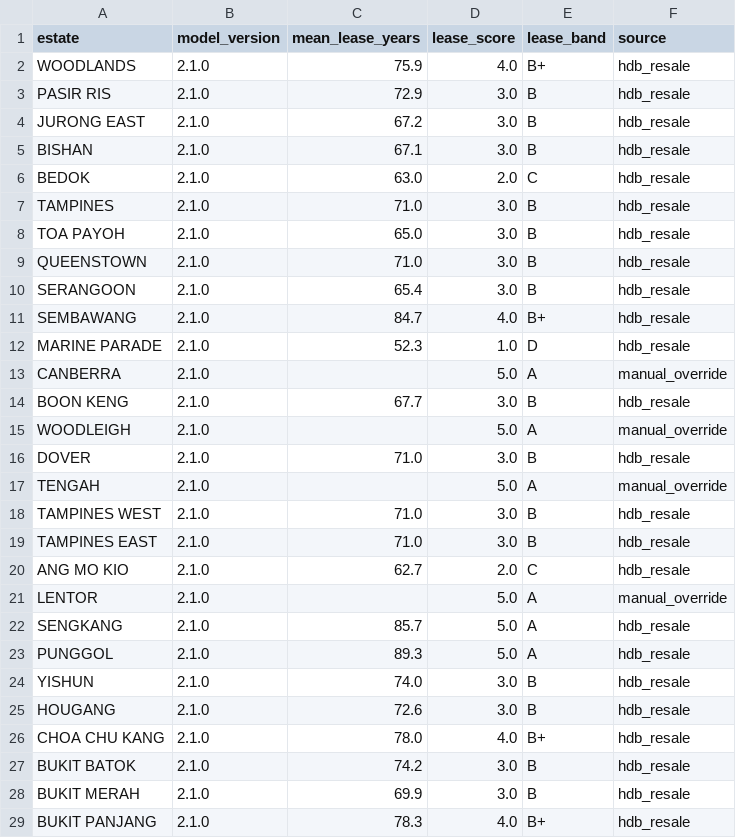
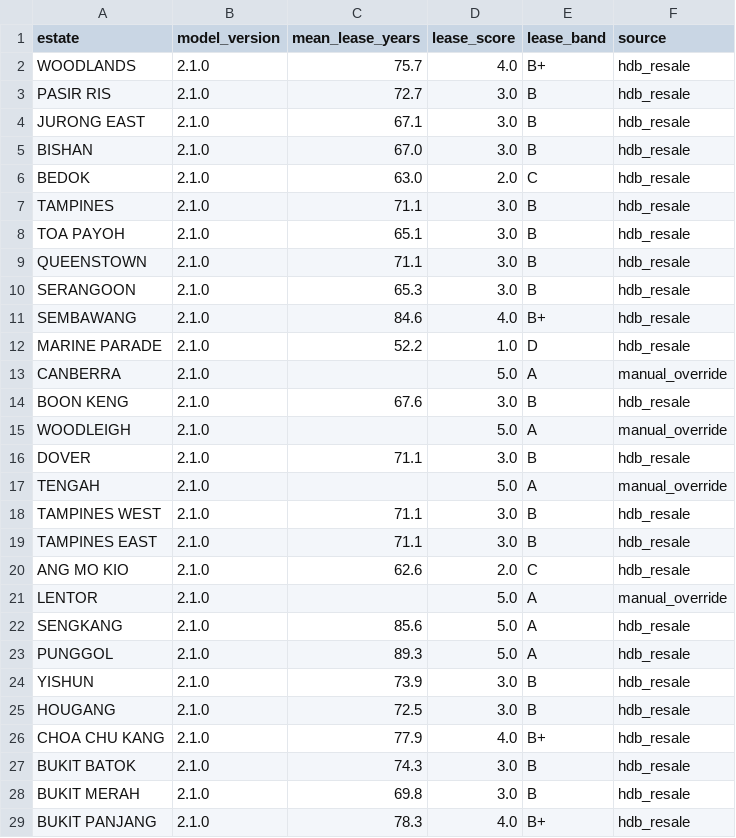
Before and after one commit to evancjx/housing-estate-framework, a CSV file: data/outputs/lease_risk.csv, drawn as a sheet; only a part is shown; the diff covers the shown part only.

```diff
--- a/data/outputs/lease_risk.csv
+++ b/data/outputs/lease_risk.csv
@@ -1,29 +1,29 @@
 estate,model_version,mean_lease_years,lease_score,lease_band,source
-WOODLANDS,2.1.0,75.9,4.0,B+,hdb_resale
-PASIR RIS,2.1.0,72.9,3.0,B,hdb_resale
-JURONG EAST,2.1.0,67.2,3.0,B,hdb_resale
-BISHAN,2.1.0,67.1,3.0,B,hdb_resale
+WOODLANDS,2.1.0,75.7,4.0,B+,hdb_resale
+PASIR RIS,2.1.0,72.7,3.0,B,hdb_resale
+JURONG EAST,2.1.0,67.1,3.0,B,hdb_resale
+BISHAN,2.1.0,67.0,3.0,B,hdb_resale
 BEDOK,2.1.0,63.0,2.0,C,hdb_resale
-TAMPINES,2.1.0,71.0,3.0,B,hdb_resale
-TOA PAYOH,2.1.0,65.0,3.0,B,hdb_resale
-QUEENSTOWN,2.1.0,71.0,3.0,B,hdb_resale
-SERANGOON,2.1.0,65.4,3.0,B,hdb_resale
-SEMBAWANG,2.1.0,84.7,4.0,B+,hdb_resale
-MARINE PARADE,2.1.0,52.3,1.0,D,hdb_resale
+TAMPINES,2.1.0,71.1,3.0,B,hdb_resale
+TOA PAYOH,2.1.0,65.1,3.0,B,hdb_resale
+QUEENSTOWN,2.1.0,71.1,3.0,B,hdb_resale
+SERANGOON,2.1.0,65.3,3.0,B,hdb_resale
+SEMBAWANG,2.1.0,84.6,4.0,B+,hdb_resale
+MARINE PARADE,2.1.0,52.2,1.0,D,hdb_resale
 CANBERRA,2.1.0,,5.0,A,manual_override
-BOON KENG,2.1.0,67.7,3.0,B,hdb_resale
+BOON KENG,2.1.0,67.6,3.0,B,hdb_resale
 WOODLEIGH,2.1.0,,5.0,A,manual_override
-DOVER,2.1.0,71.0,3.0,B,hdb_resale
+DOVER,2.1.0,71.1,3.0,B,hdb_resale
 TENGAH,2.1.0,,5.0,A,manual_override
-TAMPINES WEST,2.1.0,71.0,3.0,B,hdb_resale
-TAMPINES EAST,2.1.0,71.0,3.0,B,hdb_resale
-ANG MO KIO,2.1.0,62.7,2.0,C,hdb_resale
+TAMPINES WEST,2.1.0,71.1,3.0,B,hdb_resale
+TAMPINES EAST,2.1.0,71.1,3.0,B,hdb_resale
+ANG MO KIO,2.1.0,62.6,2.0,C,hdb_resale
 LENTOR,2.1.0,,5.0,A,manual_override
-SENGKANG,2.1.0,85.7,5.0,A,hdb_resale
+SENGKANG,2.1.0,85.6,5.0,A,hdb_resale
 PUNGGOL,2.1.0,89.3,5.0,A,hdb_resale
-YISHUN,2.1.0,74.0,3.0,B,hdb_resale
-HOUGANG,2.1.0,72.6,3.0,B,hdb_resale
-CHOA CHU KANG,2.1.0,78.0,4.0,B+,hdb_resale
-BUKIT BATOK,2.1.0,74.2,3.0,B,hdb_resale
-BUKIT MERAH,2.1.0,69.9,3.0,B,hdb_resale
+YISHUN,2.1.0,73.9,3.0,B,hdb_resale
+HOUGANG,2.1.0,72.5,3.0,B,hdb_resale
+CHOA CHU KANG,2.1.0,77.9,4.0,B+,hdb_resale
+BUKIT BATOK,2.1.0,74.3,3.0,B,hdb_resale
+BUKIT MERAH,2.1.0,69.8,3.0,B,hdb_resale
 BUKIT PANJANG,2.1.0,78.3,4.0,B+,hdb_resale
```
Also changed, not shown: 6 edited cells elsewhere in this file, data/outputs/buyer_profile_output.csv, data/outputs/master_output.csv, 11 other files.
